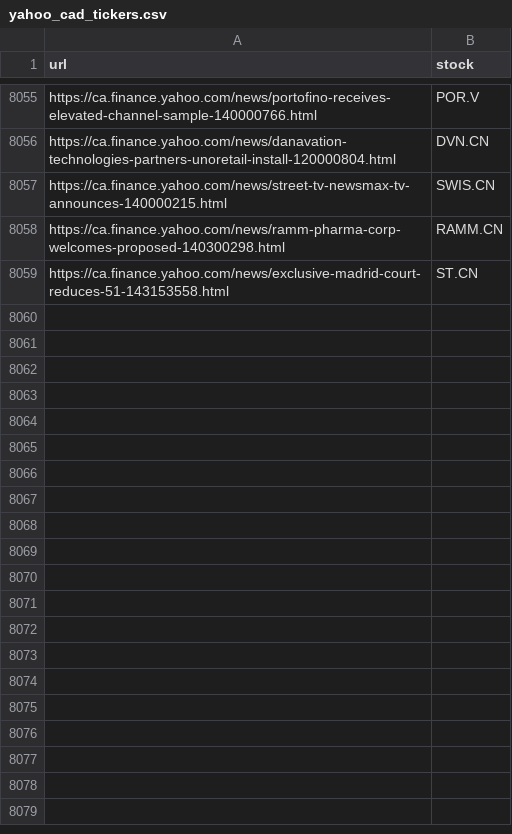
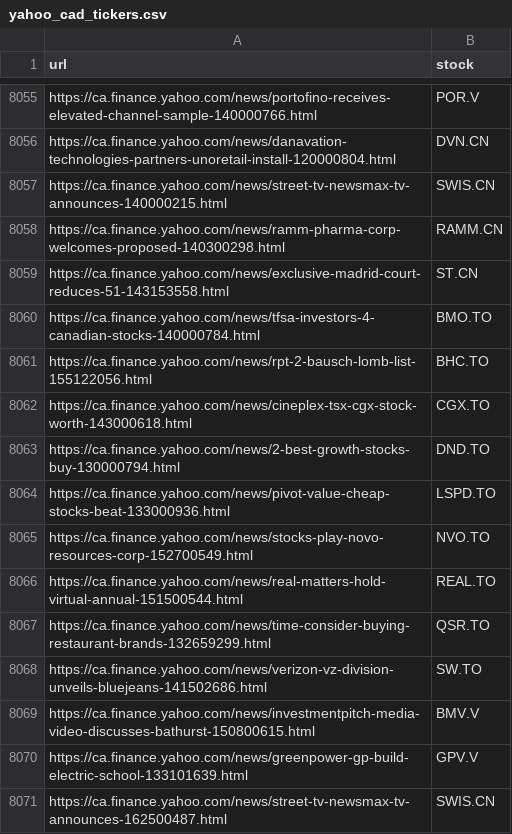
Before and after one commit to dli-invest/fin_news_nlp, a CSV file: data/yahoo_cad_tickers.csv, drawn as a sheet; only a part is shown, gaps mark what is left out.

```diff
--- a/data/yahoo_cad_tickers.csv
+++ b/data/yahoo_cad_tickers.csv
@@ -8059 +8059,13 @@ https://ca.finance.yahoo.com/news/ramm-pharma-corp-welcomes-proposed-140300298.h
 https://ca.finance.yahoo.com/news/exclusive-madrid-court-reduces-51-143153558.html,ST.CN
+https://ca.finance.yahoo.com/news/tfsa-investors-4-canadian-stocks-140000784.html,BMO.TO
+https://ca.finance.yahoo.com/news/rpt-2-bausch-lomb-list-155122056.html,BHC.TO
+https://ca.finance.yahoo.com/news/cineplex-tsx-cgx-stock-worth-143000618.html,CGX.TO
+https://ca.finance.yahoo.com/news/2-best-growth-stocks-buy-130000794.html,DND.TO
+https://ca.finance.yahoo.com/news/pivot-value-cheap-stocks-beat-133000936.html,LSPD.TO
+https://ca.finance.yahoo.com/news/stocks-play-novo-resources-corp-152700549.html,NVO.TO
+https://ca.finance.yahoo.com/news/real-matters-hold-virtual-annual-151500544.html,REAL.TO
+https://ca.finance.yahoo.com/news/time-consider-buying-restaurant-brands-132659299.html,QSR.TO
+https://ca.finance.yahoo.com/news/verizon-vz-division-unveils-bluejeans-141502686.html,SW.TO
+https://ca.finance.yahoo.com/news/investmentpitch-media-video-discusses-bathurst-150800615.html,BMV.V
+https://ca.finance.yahoo.com/news/greenpower-gp-build-electric-school-133101639.html,GPV.V
+https://ca.finance.yahoo.com/news/street-tv-newsmax-tv-announces-162500487.html,SWIS.CN
```
